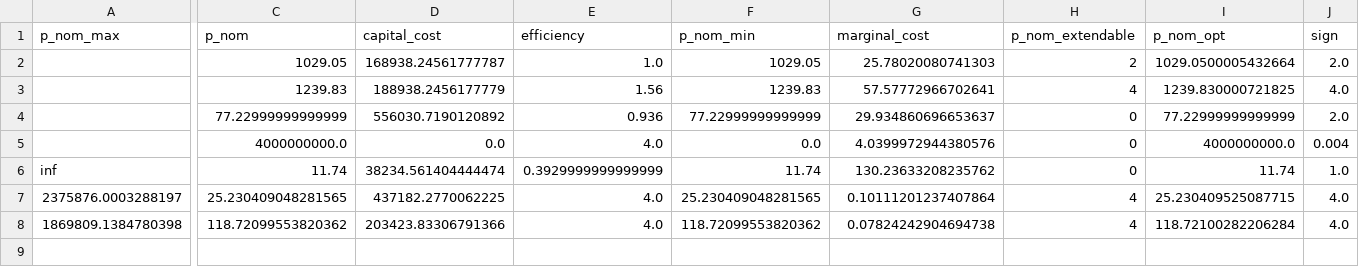
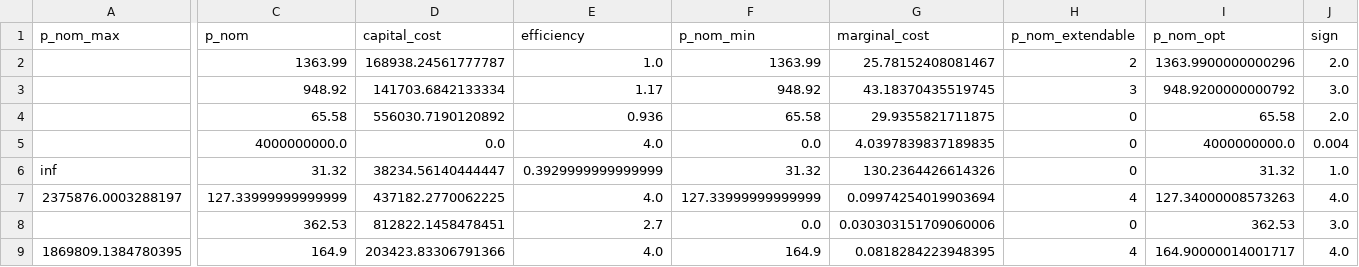
Before and after one commit to carlosfv92/pypsa-africa, a CSV file: capacities_by_carrier.csv, drawn as a sheet; only a part is shown, gaps mark what is left out; addresses are those after the commit; rows hold the shown columns only; the diff covers the shown part only; the diff names each change by its address in the sheet, - before the commit and + after, or states it on an @@ line.

```diff
--- a/capacities_by_carrier.csv
+++ b/capacities_by_carrier.csv
-C2 (p_nom): 1029.05
+C2 (p_nom): 1363.99
-F2 (p_nom_min): 1029.05
+F2 (p_nom_min): 1363.99
-G2 (marginal_cost): 25.78020080741303
+G2 (marginal_cost): 25.78152408081467
-I2 (p_nom_opt): 1029.0500005432664
+I2 (p_nom_opt): 1363.9900000000296
-C3 (p_nom): 1239.83
+C3 (p_nom): 948.92
-D3 (capital_cost): 188938.2456177779
+D3 (capital_cost): 141703.6842133334
-E3 (efficiency): 1.56
+E3 (efficiency): 1.17
-F3 (p_nom_min): 1239.83
+F3 (p_nom_min): 948.92
-G3 (marginal_cost): 57.57772966702641
+G3 (marginal_cost): 43.18370435519745
-H3 (p_nom_extendable): 4
+H3 (p_nom_extendable): 3
-I3 (p_nom_opt): 1239.830000721825
+I3 (p_nom_opt): 948.9200000000792
-J3 (sign): 4.0
+J3 (sign): 3.0
-C4 (p_nom): 77.22999999999999
+C4 (p_nom): 65.58
-F4 (p_nom_min): 77.22999999999999
+F4 (p_nom_min): 65.58
-G4 (marginal_cost): 29.934860696653637
+G4 (marginal_cost): 29.9355821711875
-I4 (p_nom_opt): 77.22999999999999
+I4 (p_nom_opt): 65.58
-G5 (marginal_cost): 4.0399972944380576
+G5 (marginal_cost): 4.0397839837189835
-C6 (p_nom): 11.74
+C6 (p_nom): 31.32
-D6 (capital_cost): 38234.561404444474
+D6 (capital_cost): 38234.56140444447
-F6 (p_nom_min): 11.74
+F6 (p_nom_min): 31.32
-G6 (marginal_cost): 130.23633208235762
+G6 (marginal_cost): 130.2364426614326
-I6 (p_nom_opt): 11.74
+I6 (p_nom_opt): 31.32
-C7 (p_nom): 25.230409048281565
+C7 (p_nom): 127.33999999999999
-F7 (p_nom_min): 25.230409048281565
+F7 (p_nom_min): 127.33999999999999
-G7 (marginal_cost): 0.10111201237407864
+G7 (marginal_cost): 0.09974254019903694
-I7 (p_nom_opt): 25.230409525087715
+I7 (p_nom_opt): 127.34000008573263
+row 8:  | 362.53 | 812822.1458478451 | 2.7 | 0.0 | 0.030303151709060006 | 0 | 362.53 | 3.0
-A9 (p_nom_max): 1869809.1384780398
+A9 (p_nom_max): 1869809.1384780395
-C9 (p_nom): 118.72099553820362
+C9 (p_nom): 164.9
-F9 (p_nom_min): 118.72099553820362
+F9 (p_nom_min): 164.9
-G9 (marginal_cost): 0.07824242904694738
+G9 (marginal_cost): 0.0818284223948395
-I9 (p_nom_opt): 118.72100282206284
+I9 (p_nom_opt): 164.90000014001717
```
Also changed, not shown: 4 edited cells elsewhere in this file, 31 other files.
